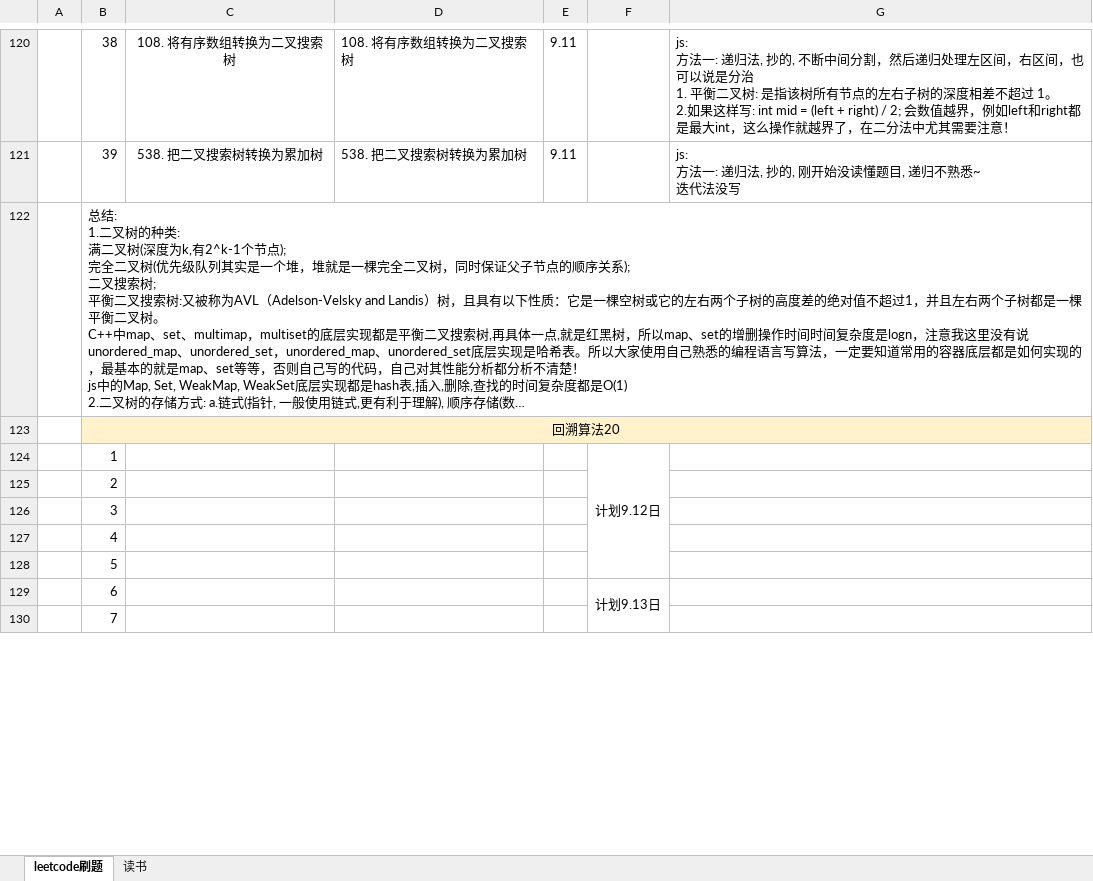
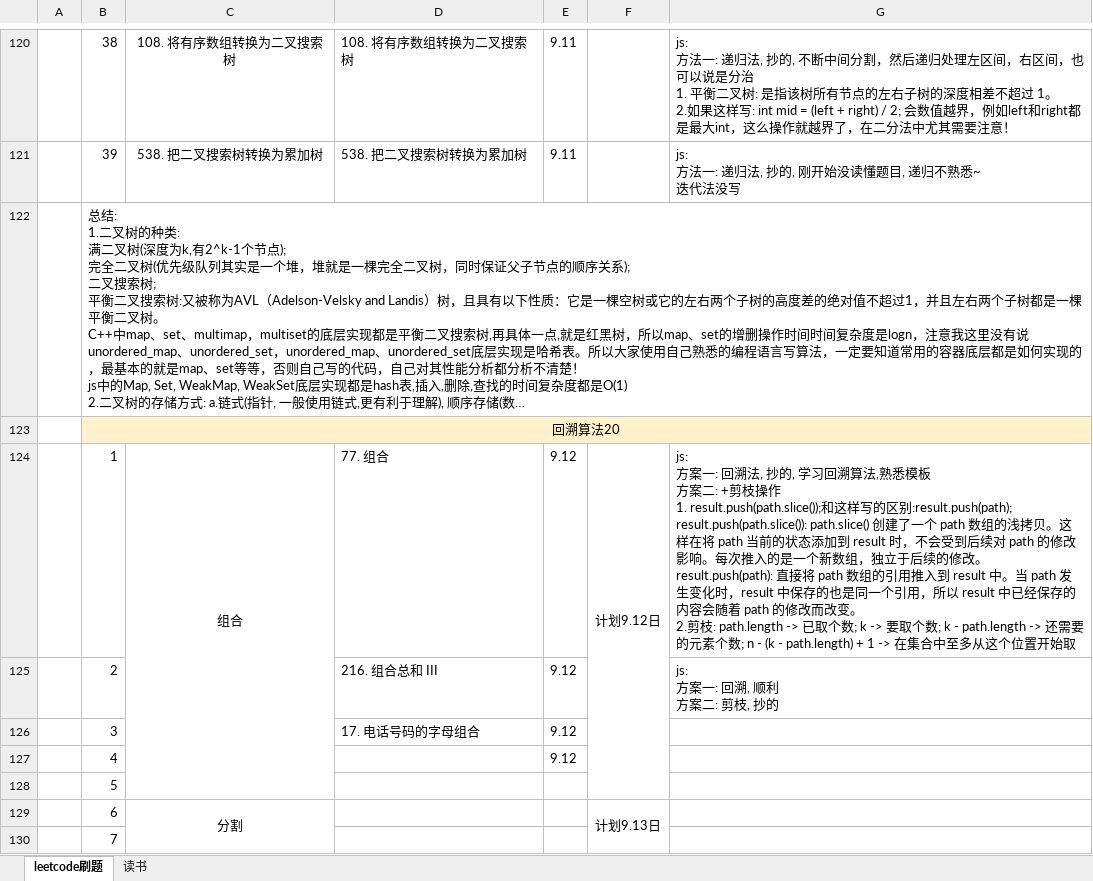
Before and after one commit to iaamlele/leetcode, an Excel workbook: leetcode路线.xlsx, sheet leetcode刷题, drawn as a sheet; only a part is shown, gaps mark what is left out; long unchanged cells end in …; values as stored, in another font and other column widths than the file's, no borders; removed rows and columns are numbered as before the commit, all else as after; ↵ is a line break in a cell; the diff covers the shown part only; the diff names each change by its address in the sheet, - before the commit and + after, or states it on an @@ line.

```diff
--- a/leetcode路线.xlsx (sheet leetcode刷题)
+++ b/leetcode路线.xlsx (sheet leetcode刷题)
-row 124:  | 1 |  |  |  | 计划9.12日
-row 125:  | 2
-row 126:  | 3
-row 127:  | 4
+row 124:  | 1 | 组合 | 77. 组合 | 9.12 | 计划9.12日 | js: ↵ 方案一: 回溯法, 抄的, 学习回溯算法,熟悉模板 ↵ 方案二: +剪枝操作 ↵ 1. result.push(path.slice());和这样写的区别:result.push(path); ↵ result.push(path.slice()): path.slice() 创建了一个 path 数组的浅拷贝。这样在将 path 当前的状态添加到 result 时，不会受到后续对 path 的修改影响。每次推入的是一个新数组，独立于后续的修改。 ↵ result.push(path): 直接将 path 数组的引用推入到 result 中。当 path 发生变化时，result 中保存的也是同一个引用，所以 result 中已经保存的内容会随着 path 的修改而改变。 ↵ 2.剪枝: path.length -> 已取个数; k -> 要取个数; k - path.length -> 还需要的元素个数; n - (k - path.length) + 1 -> 在集合中至多从这个位置开始取
+row 125:  | 2 |  | 216. 组合总和 III | 9.12 |  | js: ↵ 方案一: 回溯, 顺利 ↵ 方案二: 剪枝, 抄的
+row 126:  | 3 |  | 17. 电话号码的字母组合 | 9.12
+row 127:  | 4 |  |  | 9.12
-C129: (empty)
+C129: 分割
+C129:C130 merged
```
Also changed, not shown: 6 edited cells and merged cells elsewhere in this sheet, 4 other files.
